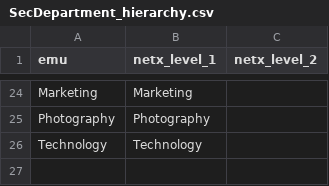
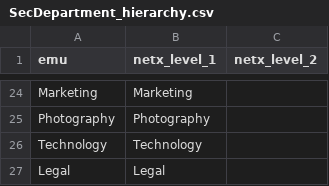
Before and after one commit to fieldmuseum/dams-netx, a CSV file: data/config/SecDepartment_hierarchy.csv, drawn as a sheet; only a part is shown, gaps mark what is left out; the diff names each change by its address in the sheet, - before the commit and + after, or states it on an @@ line.

Commit message:
add legal to dept list

```diff
--- a/data/config/SecDepartment_hierarchy.csv
+++ b/data/config/SecDepartment_hierarchy.csv
+row 27: Legal | Legal
```
